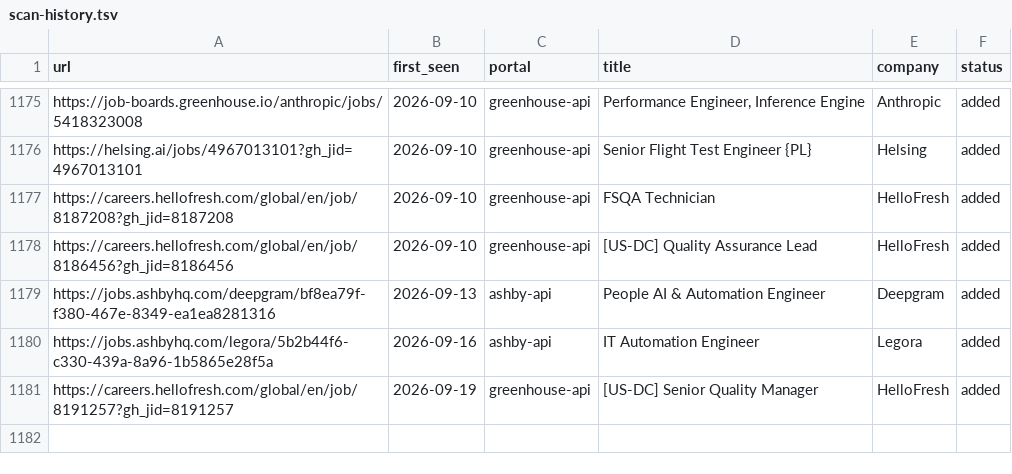
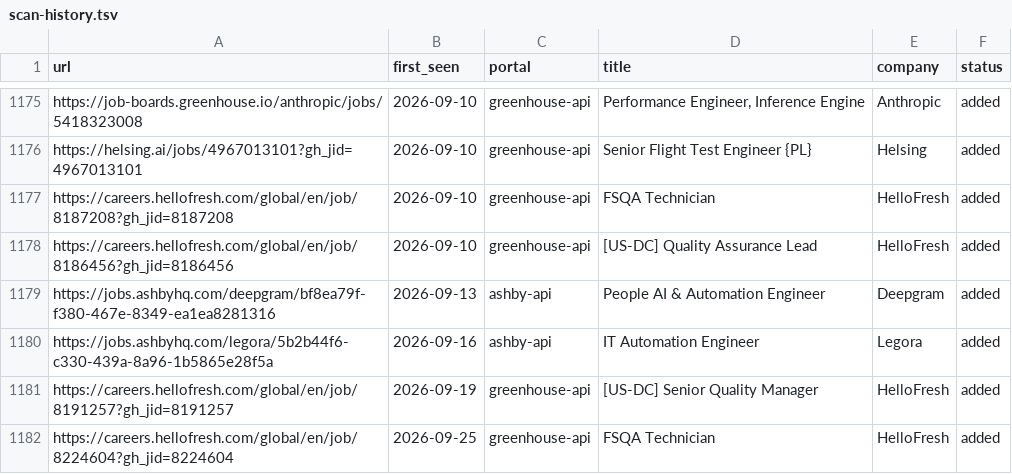
Before and after one commit to akashRoot1/career-ops, a TSV file: data/scan-history.tsv, drawn as a sheet; only a part is shown, gaps mark what is left out.

```diff
--- a/data/scan-history.tsv
+++ b/data/scan-history.tsv
@@ -1181 +1181,2 @@ https://jobs.ashbyhq.com/legora/5b2b44f6-c330-439a-8a96-1b5865e28f5a	2026-09-16
 https://careers.hellofresh.com/global/en/job/8191257?gh_jid=8191257	2026-09-19	greenhouse-api	[US-DC] Senior Quality Manager	HelloFresh	added
+https://careers.hellofresh.com/global/en/job/8224604?gh_jid=8224604	2026-09-25	greenhouse-api	FSQA Technician	HelloFresh	added
```
Also changed, not shown: 1 other file.
